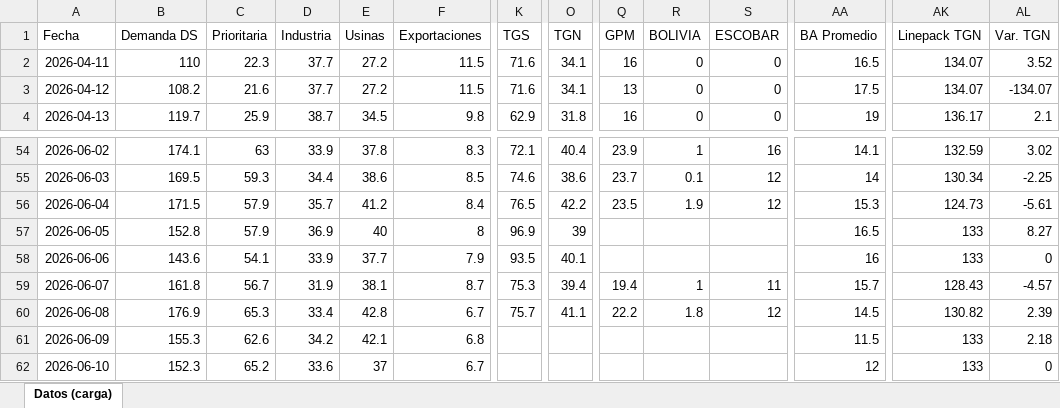
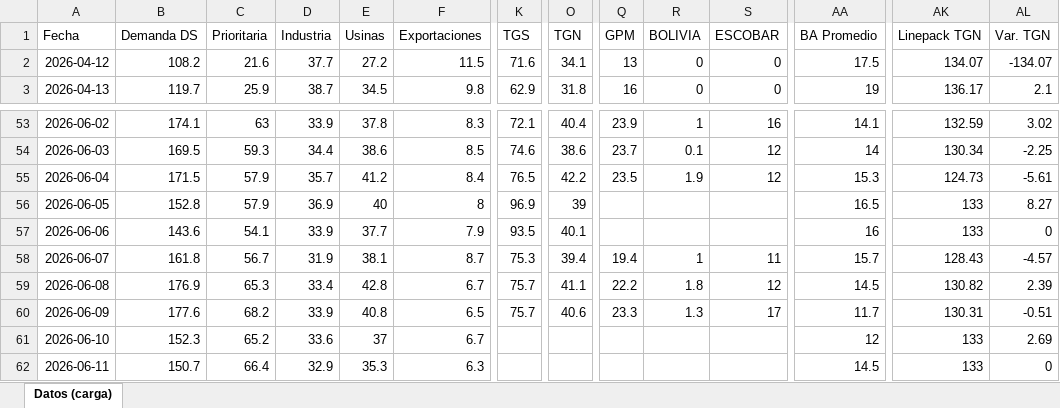
Before and after one commit to mpodeley/estado-del-sistema, an Excel workbook: data/carga_datos.xlsx, sheet Datos (carga), drawn as a sheet; only a part is shown, gaps mark what is left out; values as stored, in another font and other column widths than the file's, no borders; removed rows and columns are numbered as before the commit, all else as after; rows hold the shown columns only; the diff covers the shown part only; the diff names each change by its address in the sheet, - before the commit and + after, or states it on an @@ line.

```diff
--- a/data/carga_datos.xlsx (sheet Datos (carga))
+++ b/data/carga_datos.xlsx (sheet Datos (carga))
-row 2: 2026-04-11 | 110 | 22.3 | 37.7 | 27.2 | 11.5 | 71.6 | 34.1 | 16 | 0 | 0 | 16.5 | 134.07 | 3.52
-B60 (Demanda DS): 155.3
+B60 (Demanda DS): 177.6
-C60 (Prioritaria): 62.6
+C60 (Prioritaria): 68.2
-D60 (Industria): 34.2
+D60 (Industria): 33.9
-E60 (Usinas): 42.1
+E60 (Usinas): 40.8
-F60 (Exportaciones): 6.8
+F60 (Exportaciones): 6.5
-K60 (TGS): (empty)
+K60 (TGS): 75.7
-O60 (TGN): (empty)
+O60 (TGN): 40.6
-Q60 (GPM): (empty)
+Q60 (GPM): 23.3
-R60 (BOLIVIA): (empty)
+R60 (BOLIVIA): 1.3
-S60 (ESCOBAR): (empty)
+S60 (ESCOBAR): 17
-AA60 (BA Promedio): 11.5
+AA60 (BA Promedio): 11.7
-AK60 (Linepack TGN): 133
+AK60 (Linepack TGN): 130.31
-AL60 (Var. TGN): 2.18
+AL60 (Var. TGN): -0.51
-AL61 (Var. TGN): 0
+AL61 (Var. TGN): 2.69
+row 62: 2026-06-11 | 150.7 | 66.4 | 32.9 | 35.3 | 6.3 |  |  |  |  |  | 14.5 | 133 | 0
```
Also changed, not shown: 9 edited cells elsewhere in this sheet, 40 other files.
